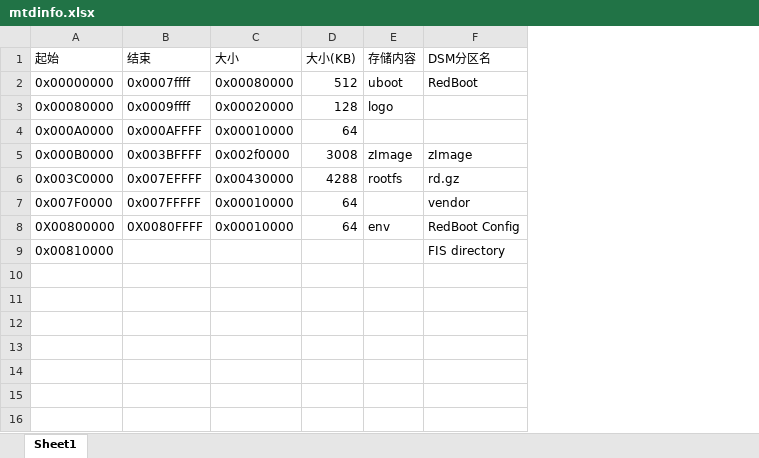
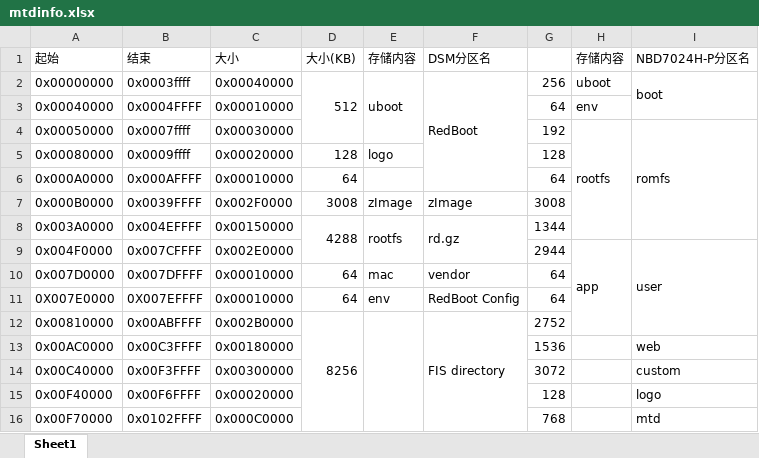
Before and after one commit to 380121850/DSM_NVR216, an Excel workbook: mtdinfo.xlsx, sheet Sheet1, drawn as a sheet; values as stored, in another font and other column widths than the file's, no cell formats; addresses are those after the commit; the diff names each change by its address in the sheet, - before the commit and + after, or states it on an @@ line.

```diff
--- a/mtdinfo.xlsx (sheet Sheet1)
+++ b/mtdinfo.xlsx (sheet Sheet1)
+column G, row 2: 256; rows 5-8: 128 | 64 | 3008 | 1344; rows 10-12: 64 | 64 | 2752
+column H (存储内容), row 2: uboot
+column I (NBD7024H-P分区名), row 2: boot
-B2 (结束): 0x0007ffff
+B2 (结束): 0x0003ffff
-C2 (大小): 0x00080000
+C2 (大小): 0x00040000
+D2:D4 merged
+E2:E4 merged
+F2:F6 merged
+row 3: 0x00040000 | 0x0004FFFF | 0x00010000 |  |  |  | 64 | env
+row 4: 0x00050000 | 0x0007ffff | 0x00030000 |  |  |  | 192 | rootfs | romfs
-B7 (结束): 0x003BFFFF
+B7 (结束): 0x0039FFFF
-C7 (大小): 0x002f0000
+C7 (大小): 0x002F0000
-A8 (起始): 0x003C0000
+A8 (起始): 0x003A0000
-B8 (结束): 0x007EFFFF
+B8 (结束): 0x004EFFFF
-C8 (大小): 0x00430000
+C8 (大小): 0x00150000
+D8:D9 merged
+E8:E9 merged
+F8:F9 merged
+row 9: 0x004F0000 | 0x007CFFFF | 0x002E0000 |  |  |  | 2944 | app | user
-A10 (起始): 0x007F0000
+A10 (起始): 0x007D0000
-B10 (结束): 0x007FFFFF
+B10 (结束): 0x007DFFFF
-E10 (存储内容): (empty)
+E10 (存储内容): mac
-A11 (起始): 0X00800000
+A11 (起始): 0X007E0000
-B11 (结束): 0X0080FFFF
+B11 (结束): 0X007EFFFF
-B12 (结束): (empty)
+B12 (结束): 0x00ABFFFF
-C12 (大小): (empty)
+C12 (大小): 0x002B0000
-D12 (大小(KB)): (empty)
+D12 (大小(KB)): 8256
+D12:D16 merged
+E12:E16 merged
+F12:F16 merged
+row 13: 0x00AC0000 | 0x00C3FFFF | 0x00180000 |  |  |  | 1536 |  | web
+row 14: 0x00C40000 | 0x00F3FFFF | 0x00300000 |  |  |  | 3072 |  | custom
+row 15: 0x00F40000 | 0x00F6FFFF | 0x00020000 |  |  |  | 128 |  | logo
+row 16: 0x00F70000 | 0x0102FFFF | 0x000C0000 |  |  |  | 768 |  | mtd
```
Also changed, not shown: cell formats, 1 other file.
